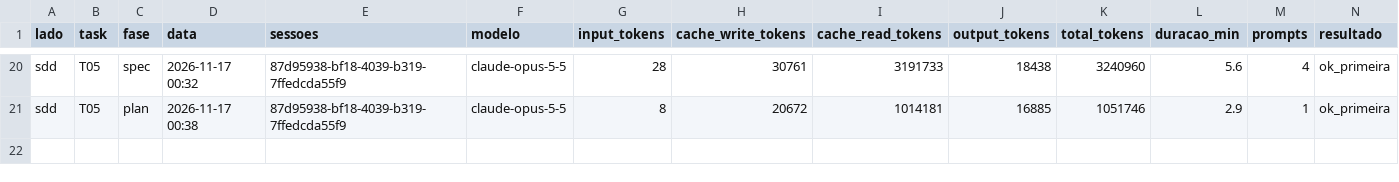
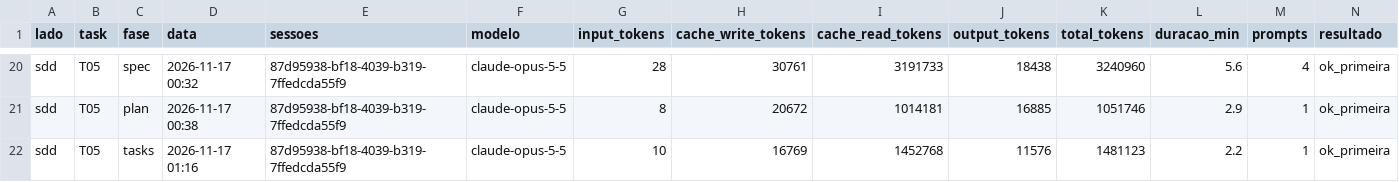
Before and after one commit to Sergio0203/share-screen-workspace, a CSV file: data/sdd.csv, drawn as a sheet; only a part is shown, gaps mark what is left out; rows hold the shown columns only; the diff names each change by its address in the sheet, - before the commit and + after, or states it on an @@ line.

Commit message:
sdd: T05 tasks (ok_primeira)

```diff
--- a/data/sdd.csv
+++ b/data/sdd.csv
+row 22: sdd | T05 | tasks | 2026-11-17 01:16 | 87d95938-bf18-4039-b319-7ffedcda55f9 | claude-opus-5-5 | 10 | 16769 | 1452768 | 11576 | 1481123 | 2.2 | 1 | ok_primeira
```
